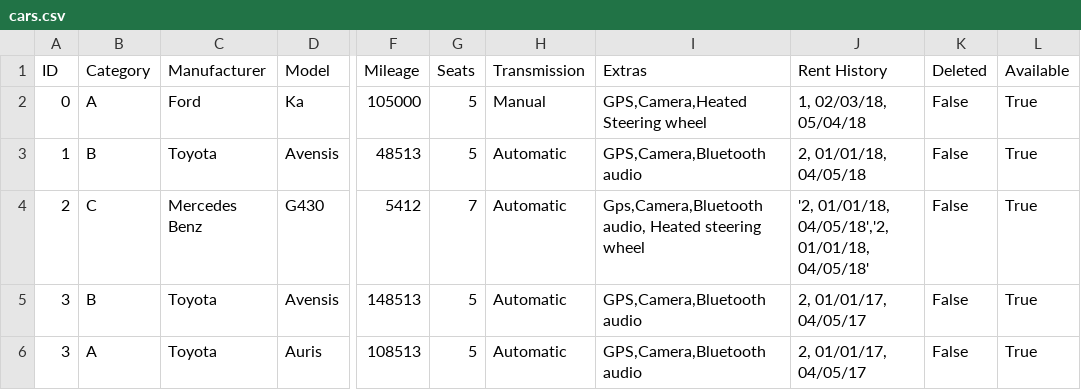
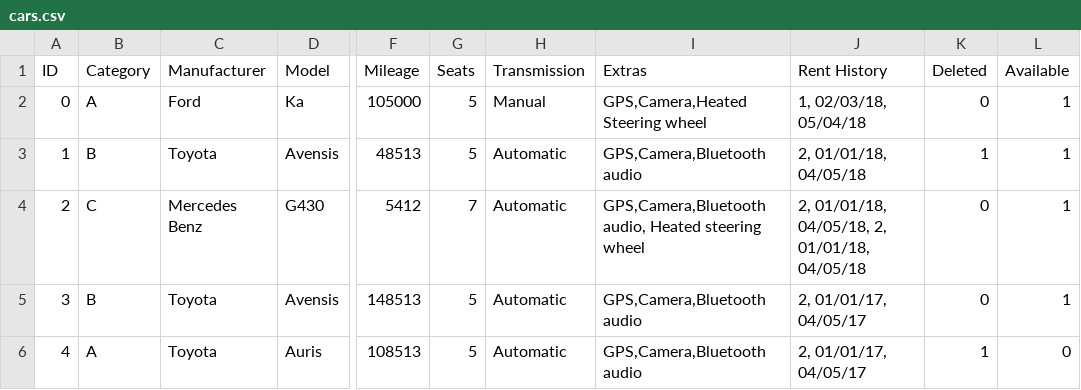
Before and after one commit to Verklegt1H48/verklegt1, a CSV file: data/cars.csv, drawn as a sheet; only a part is shown, gaps mark what is left out; the diff names each change by its address in the sheet, - before the commit and + after, or states it on an @@ line.

Commit message:
Edited getCars in carRepo and added getter and setter for deleted in car.py. Edited the cars in cars.csv as well

```diff
--- a/data/cars.csv
+++ b/data/cars.csv
-K2 (Deleted): False
+K2 (Deleted): 0
-L2:L5 (Available): True
+L2:L5 (Available): 1
-K3 (Deleted): False
+K3 (Deleted): 1
-I4 (Extras): Gps,Camera,Bluetooth audio, Heated…
+I4 (Extras): GPS,Camera,Bluetooth audio, Heated…
-J4 (Rent History): '2, 01/01/18, 04/05/18','2, 01/01/18, 04/05/18'
+J4 (Rent History): 2, 01/01/18, 04/05/18, 2, 01/01/18, 04/05/18
-K4:K5 (Deleted): False
+K4:K5 (Deleted): 0
-A6 (ID): 3
+A6 (ID): 4
-K6 (Deleted): False
+K6 (Deleted): 1
-L6 (Available): True
+L6 (Available): 0
```
Also changed, not shown: 2 other files.
